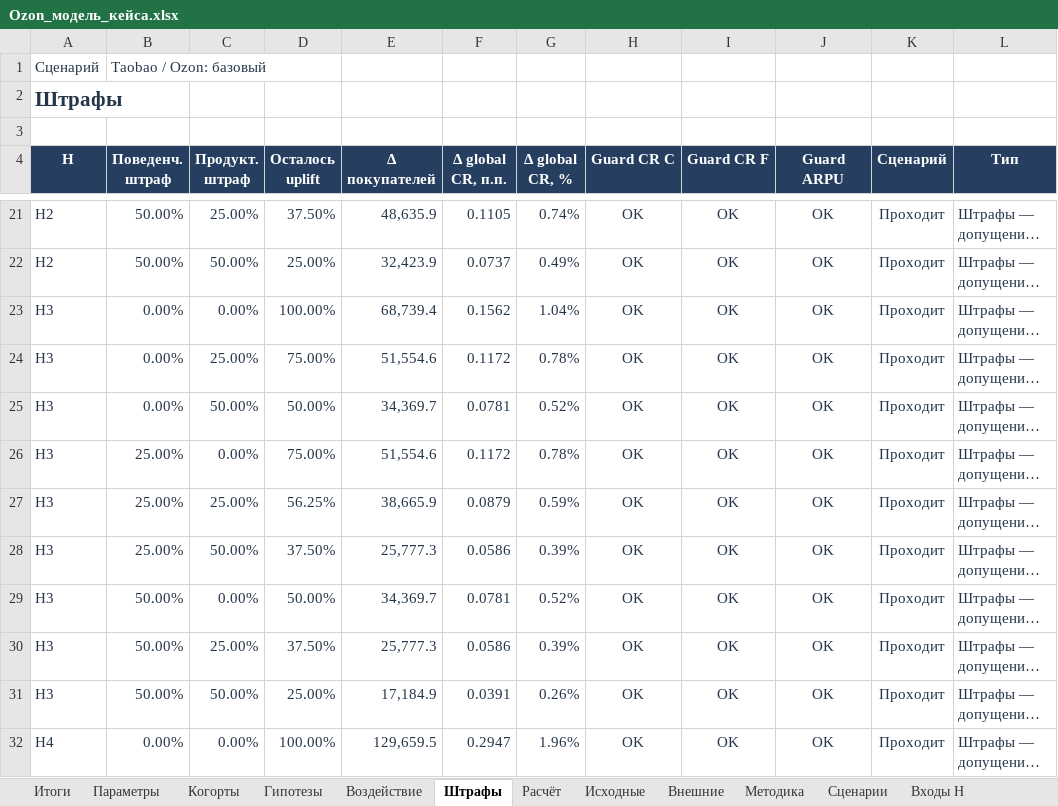
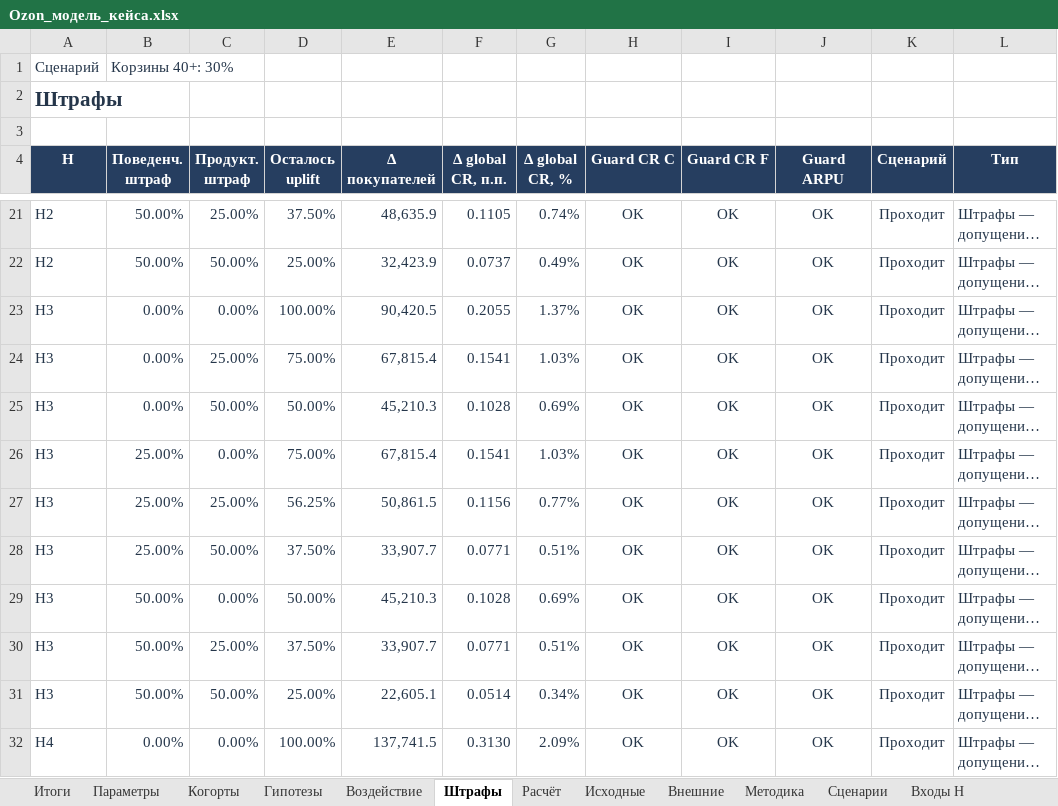
Before and after one commit to zharinovalana-hue/ozon-taobao-research, an Excel workbook: models/Ozon_модель_кейса.xlsx, sheet Штрафы, drawn as a sheet; only a part is shown, gaps mark what is left out; long unchanged cells end in …; values as stored, in another font and other column widths than the file's, no borders; conditional formats not drawn; the diff covers the shown part only; the diff names each change by its address in the sheet, - before the commit and + after, or states it on an @@ line.

Commit message:
Correct cart stock versus Taobao additions in Ozon model
Archive the withdrawn Taobao projection; preserve original workbook, calculation formulas and UX ICE. Construct five exact stock distributions, calculate 35 scenarios and 60 H1/H4 crossover cases, and separate Taobao event analysis.

Validate 33 Python tests, 45 original workbook assertions, all 35 scenario parities and portable refresh including threshold slices.

```diff
--- a/models/Ozon_модель_кейса.xlsx (sheet Штрафы)
+++ b/models/Ozon_модель_кейса.xlsx (sheet Штрафы)
-B1 (Поведенч. штраф): Taobao / Ozon: базовый
+B1 (Поведенч. штраф): Корзины 40+: 30%
-E23 (Δ покупателей): 68,739.4
+E23 (Δ покупателей): 90,420.5
-F23 (Δ global CR, п.п.): 0.1562
+F23 (Δ global CR, п.п.): 0.2055
-G23 (Δ global CR, %): 1.04%
+G23 (Δ global CR, %): 1.37%
-E24 (Δ покупателей): 51,554.6
+E24 (Δ покупателей): 67,815.4
-F24 (Δ global CR, п.п.): 0.1172
+F24 (Δ global CR, п.п.): 0.1541
-G24 (Δ global CR, %): 0.78%
+G24 (Δ global CR, %): 1.03%
-E25 (Δ покупателей): 34,369.7
+E25 (Δ покупателей): 45,210.3
-F25 (Δ global CR, п.п.): 0.0781
+F25 (Δ global CR, п.п.): 0.1028
-G25 (Δ global CR, %): 0.52%
+G25 (Δ global CR, %): 0.69%
-E26 (Δ покупателей): 51,554.6
+E26 (Δ покупателей): 67,815.4
-F26 (Δ global CR, п.п.): 0.1172
+F26 (Δ global CR, п.п.): 0.1541
-G26 (Δ global CR, %): 0.78%
+G26 (Δ global CR, %): 1.03%
-E27 (Δ покупателей): 38,665.9
+E27 (Δ покупателей): 50,861.5
-F27 (Δ global CR, п.п.): 0.0879
+F27 (Δ global CR, п.п.): 0.1156
-G27 (Δ global CR, %): 0.59%
+G27 (Δ global CR, %): 0.77%
-E28 (Δ покупателей): 25,777.3
+E28 (Δ покупателей): 33,907.7
-F28 (Δ global CR, п.п.): 0.0586
+F28 (Δ global CR, п.п.): 0.0771
-G28 (Δ global CR, %): 0.39%
+G28 (Δ global CR, %): 0.51%
-E29 (Δ покупателей): 34,369.7
+E29 (Δ покупателей): 45,210.3
-F29 (Δ global CR, п.п.): 0.0781
+F29 (Δ global CR, п.п.): 0.1028
-G29 (Δ global CR, %): 0.52%
+G29 (Δ global CR, %): 0.69%
-E30 (Δ покупателей): 25,777.3
+E30 (Δ покупателей): 33,907.7
-F30 (Δ global CR, п.п.): 0.0586
+F30 (Δ global CR, п.п.): 0.0771
-G30 (Δ global CR, %): 0.39%
+G30 (Δ global CR, %): 0.51%
-E31 (Δ покупателей): 17,184.9
+E31 (Δ покупателей): 22,605.1
-F31 (Δ global CR, п.п.): 0.0391
+F31 (Δ global CR, п.п.): 0.0514
-G31 (Δ global CR, %): 0.26%
+G31 (Δ global CR, %): 0.34%
-E32 (Δ покупателей): 129,659.5
+E32 (Δ покупателей): 137,741.5
-F32 (Δ global CR, п.п.): 0.2947
+F32 (Δ global CR, п.п.): 0.3130
-G32 (Δ global CR, %): 1.96%
+G32 (Δ global CR, %): 2.09%
```
Also changed, not shown: 159 edited cells elsewhere in this sheet, sheet Расчёт, sheet Версия срезов, sheet Сравнение, sheet Входы H, sheet Сценарии, sheet Воздействие, 7 more sheets, other sheet tabs, formulas that keep their value, charts or pictures, 36 other files.
